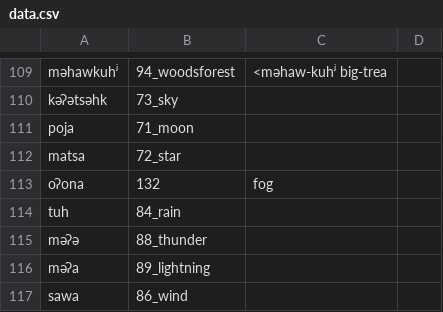
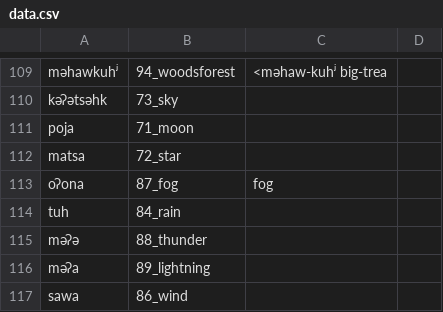
Before and after one commit to lexibank/mixezoqueanvoices, a CSV file: raw/data/Chapultenangospkr4/data.csv, drawn as a sheet; only a part is shown, gaps mark what is left out.

```diff
--- a/raw/data/Chapultenangospkr4/data.csv
+++ b/raw/data/Chapultenangospkr4/data.csv
@@ -112,3 +112,3 @@ poja,71_moon,
 matsa,72_star,
-oʔona,132,fog,
+oʔona,87_fog,fog,
 tuh,84_rain,
```
Also changed, not shown: raw/data/Chapultenangospkr1/data.csv, raw/data/Franciscoleon/data.csv, 33 other files.
